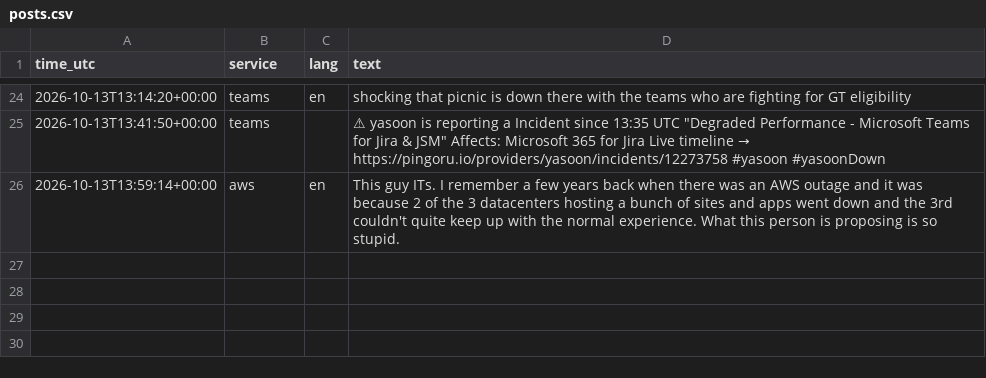
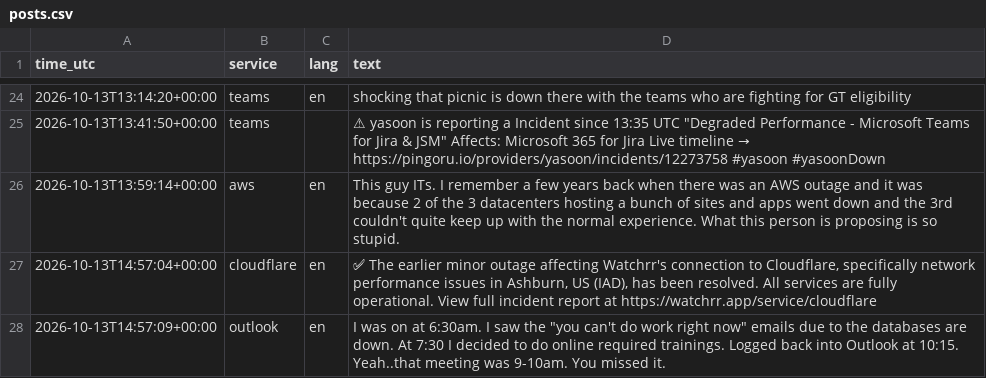
Before and after one commit to 8Y12N/ai4g-portfolio-Yazan_Nemo, a CSV file: Term 1/Week 6/hackathon/data/posts.csv, drawn as a sheet; only a part is shown, gaps mark what is left out.

```diff
--- a/Term 1/Week 6/hackathon/data/posts.csv
+++ b/Term 1/Week 6/hackathon/data/posts.csv
@@ -26 +26,3 @@ time_utc,service,lang,text
 2026-10-13T13:59:14+00:00,aws,en,This guy ITs. I remember a few years back when there was an AWS outage and it was because 2 of the 3 datacenters hosting a bunch of sites and apps went down and the 3rd couldn't quite keep up with the normal experience. What this person is proposing is so stupid.
+2026-10-13T14:57:04+00:00,cloudflare,en,"✅ The earlier minor outage affecting Watchrr's connection to Cloudflare, specifically network performance issues in Ashburn, US (IAD), has been resolved. All services are fully operational. View full incident report at https://watchrr.app/service/cloudflare"
+2026-10-13T14:57:09+00:00,outlook,en,"I was on at 6:30am. I saw the ""you can't do work right now"" emails due to the databases are down.  At 7:30 I decided to do online required trainings. Logged back into Outlook at 10:15. Yeah..that meeting was 9-10am. You missed it."
```
Also changed, not shown: Term 1/Week 6/hackathon/data/sentiment.csv, 1 other file.
